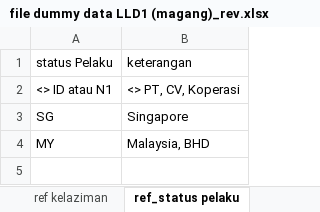
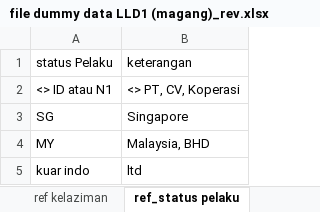
Before and after one commit to msfauzan/python-validator-app, an Excel workbook: data/file dummy data LLD1 (magang)_rev.xlsx, sheet ref_status pelaku, drawn as a sheet; values as stored, in another font and other column widths than the file's, no borders; the diff names each change by its address in the sheet, - before the commit and + after, or states it on an @@ line.

```diff
--- a/data/file dummy data LLD1 (magang)_rev.xlsx (sheet ref_status pelaku)
+++ b/data/file dummy data LLD1 (magang)_rev.xlsx (sheet ref_status pelaku)
+row 5: kuar indo | ltd
```
Also changed, not shown: sheet ref mapping kategori, 3 other files.
